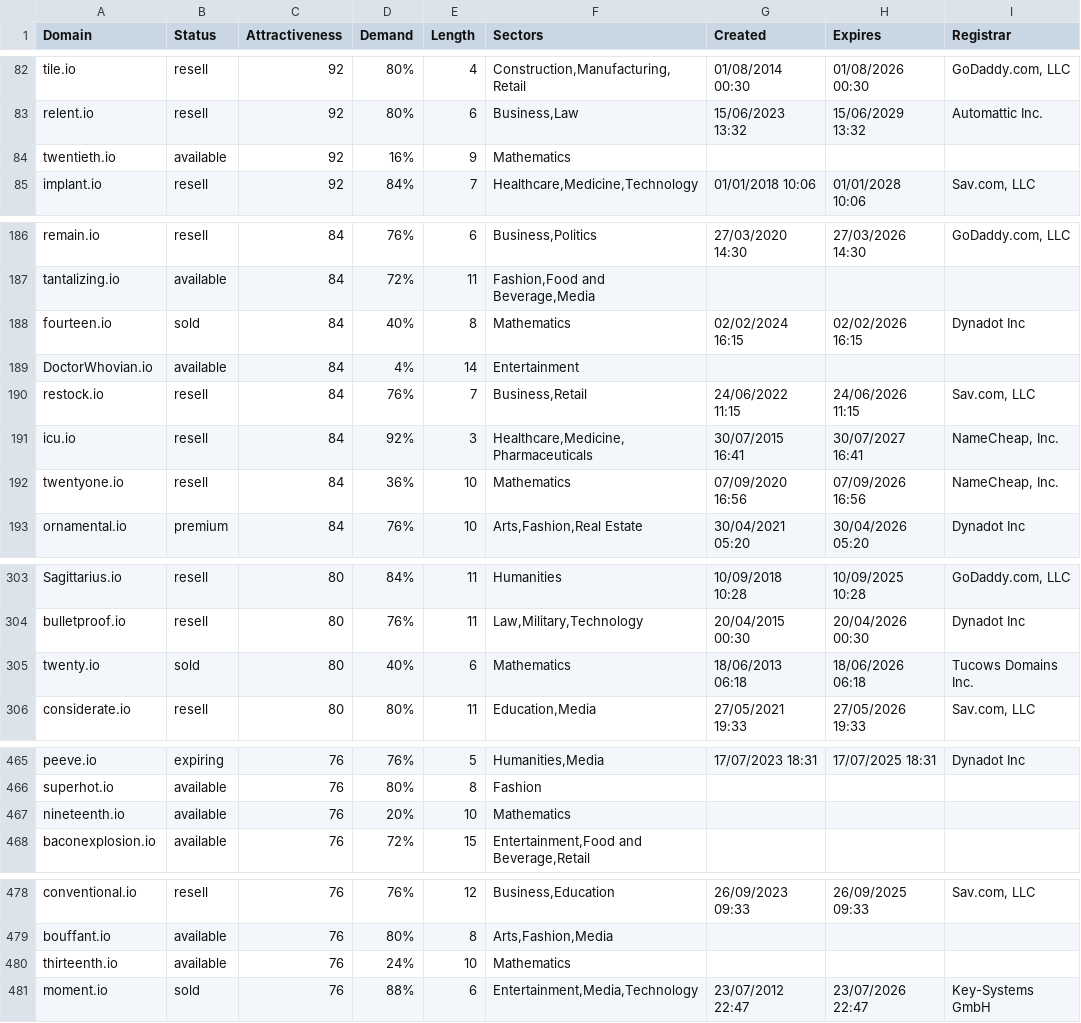
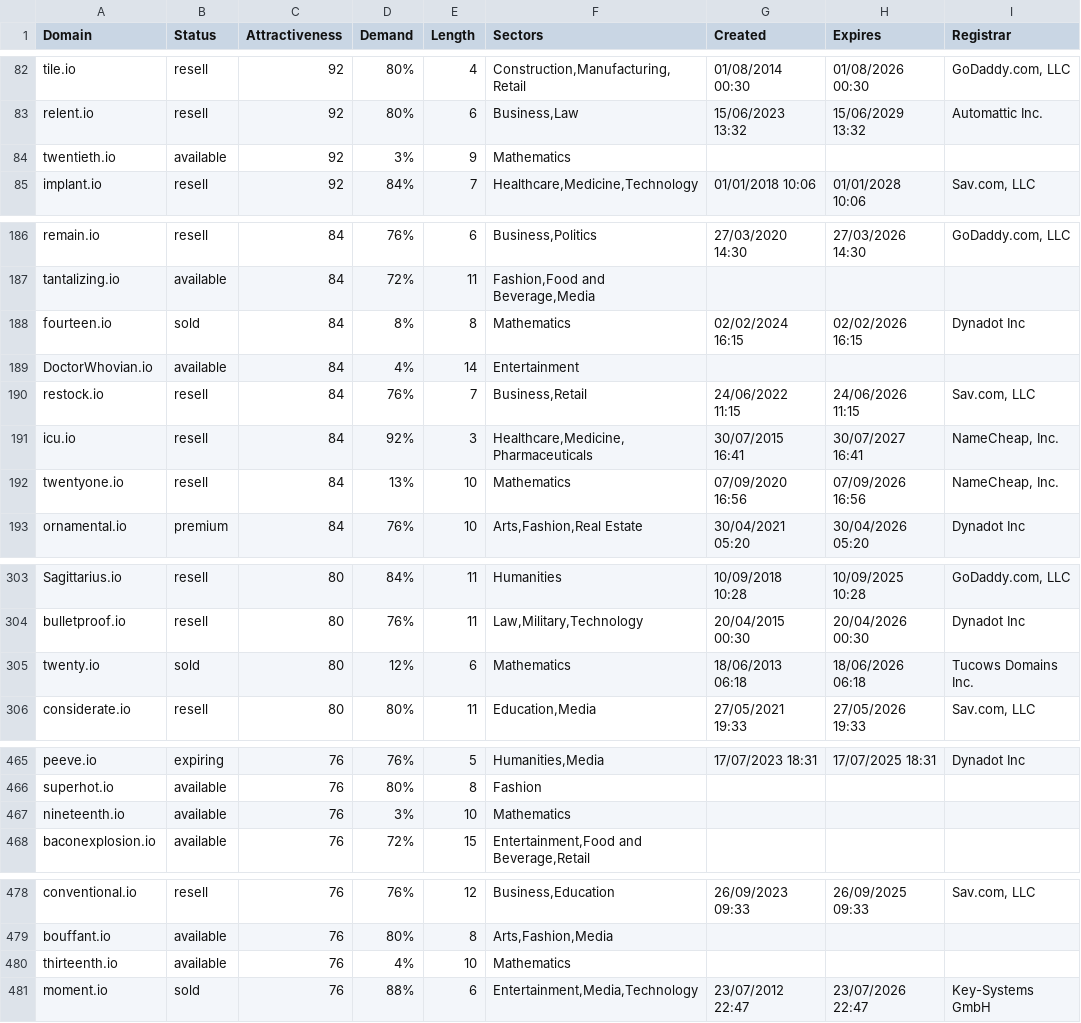
Before and after one commit to UniqueDomains/io-oneword-domains, a CSV file: io.csv, drawn as a sheet; only a part is shown, gaps mark what is left out; the diff covers the shown part only.

Commit message:
Domains update

```diff
--- a/io.csv
+++ b/io.csv
@@ -83,3 +83,3 @@ tile.io,resell,92,80%,4,"Construction,Manufacturing,Retail",01/08/2014 00:30,01/
 relent.io,resell,92,80%,6,"Business,Law",15/06/2023 13:32,15/06/2029 13:32,Automattic Inc.
-twentieth.io,available,92,16%,9,Mathematics,,,
+twentieth.io,available,92,3%,9,Mathematics,,,
 implant.io,resell,92,84%,7,"Healthcare,Medicine,Technology",01/01/2018 10:06,01/01/2028 10:06,"Sav.com, LLC"
@@ -187,3 +187,3 @@ remain.io,resell,84,76%,6,"Business,Politics",27/03/2020 14:30,27/03/2026 14:30,
 tantalizing.io,available,84,72%,11,"Fashion,Food and Beverage,Media",,,
-fourteen.io,sold,84,40%,8,Mathematics,02/02/2024 16:15,02/02/2026 16:15,Dynadot Inc
+fourteen.io,sold,84,8%,8,Mathematics,02/02/2024 16:15,02/02/2026 16:15,Dynadot Inc
 DoctorWhovian.io,available,84,4%,14,Entertainment,,,
@@ -191,3 +191,3 @@ restock.io,resell,84,76%,7,"Business,Retail",24/06/2022 11:15,24/06/2026 11:15,"
 icu.io,resell,84,92%,3,"Healthcare,Medicine,Pharmaceuticals",30/07/2015 16:41,30/07/2027 16:41,"NameCheap, Inc."
-twentyone.io,resell,84,36%,10,Mathematics,07/09/2020 16:56,07/09/2026 16:56,"NameCheap, Inc."
+twentyone.io,resell,84,13%,10,Mathematics,07/09/2020 16:56,07/09/2026 16:56,"NameCheap, Inc."
 ornamental.io,premium,84,76%,10,"Arts,Fashion,Real Estate",30/04/2021 05:20,30/04/2026 05:20,Dynadot Inc
@@ -304,3 +304,3 @@ Sagittarius.io,resell,80,84%,11,Humanities,10/09/2018 10:28,10/09/2025 10:28,"Go
 bulletproof.io,resell,80,76%,11,"Law,Military,Technology",20/04/2015 00:30,20/04/2026 00:30,Dynadot Inc
-twenty.io,sold,80,40%,6,Mathematics,18/06/2013 06:18,18/06/2026 06:18,Tucows Domains Inc.
+twenty.io,sold,80,12%,6,Mathematics,18/06/2013 06:18,18/06/2026 06:18,Tucows Domains Inc.
 considerate.io,resell,80,80%,11,"Education,Media",27/05/2021 19:33,27/05/2026 19:33,"Sav.com, LLC"
@@ -466,3 +466,3 @@ peeve.io,expiring,76,76%,5,"Humanities,Media",17/07/2023 18:31,17/07/2025 18:31,
 superhot.io,available,76,80%,8,Fashion,,,
-nineteenth.io,available,76,20%,10,Mathematics,,,
+nineteenth.io,available,76,3%,10,Mathematics,,,
 baconexplosion.io,available,76,72%,15,"Entertainment,Food and Beverage,Retail",,,
@@ -479,3 +479,3 @@ conventional.io,resell,76,76%,12,"Business,Education",26/09/2023 09:33,26/09/202
 bouffant.io,available,76,80%,8,"Arts,Fashion,Media",,,
-thirteenth.io,available,76,24%,10,Mathematics,,,
+thirteenth.io,available,76,4%,10,Mathematics,,,
 moment.io,sold,76,88%,6,"Entertainment,Media,Technology",23/07/2012 22:47,23/07/2026 22:47,Key-Systems GmbH
```
Also changed, not shown: 7 edited cells elsewhere in this file, 2 other files.
